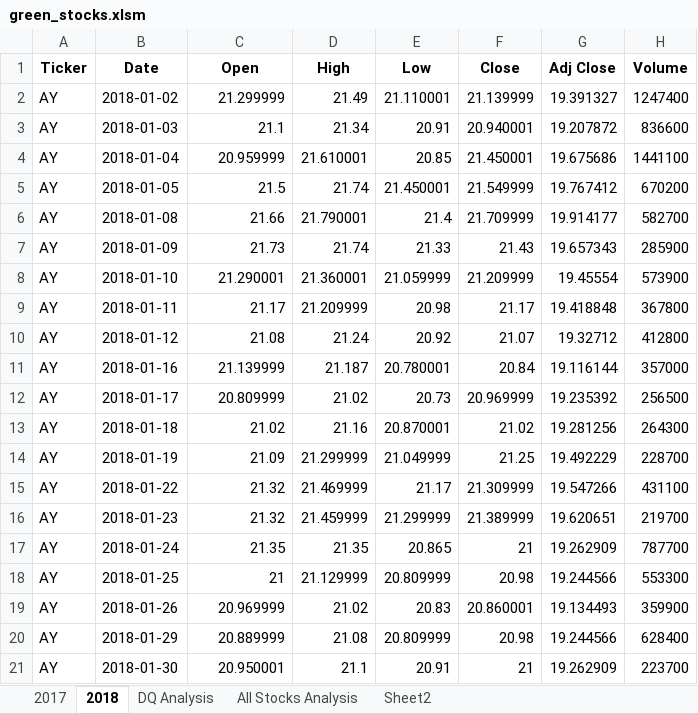
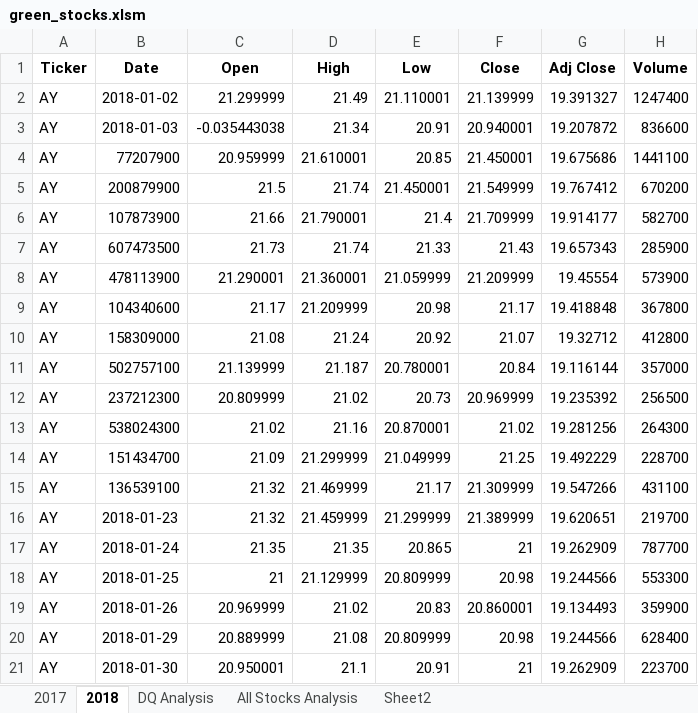
Before and after one commit to assaci/stock-analysis, an Excel workbook: green_stocks.xlsm, sheet 2018, drawn as a sheet; only a part is shown; values as stored, in another font and other column widths than the file's, no borders; the diff names each change by its address in the sheet, - before the commit and + after, or states it on an @@ line.

```diff
--- a/green_stocks.xlsm (sheet 2018)
+++ b/green_stocks.xlsm (sheet 2018)
-C3 (Open): 21.1
+C3 (Open): -0.035443038
-B4 (Date): 2018-01-04
+B4 (Date): 77207900
-B5 (Date): 2018-01-05
+B5 (Date): 200879900
-B6 (Date): 2018-01-08
+B6 (Date): 107873900
-B7 (Date): 2018-01-09
+B7 (Date): 607473500
-B8 (Date): 2018-01-10
+B8 (Date): 478113900
-B9 (Date): 2018-01-11
+B9 (Date): 104340600
-B10 (Date): 2018-01-12
+B10 (Date): 158309000
-B11 (Date): 2018-01-16
+B11 (Date): 502757100
-B12 (Date): 2018-01-17
+B12 (Date): 237212300
-B13 (Date): 2018-01-18
+B13 (Date): 538024300
-B14 (Date): 2018-01-19
+B14 (Date): 151434700
-B15 (Date): 2018-01-22
+B15 (Date): 136539100
```
Also changed, not shown: sheet All Stocks Analysis.
